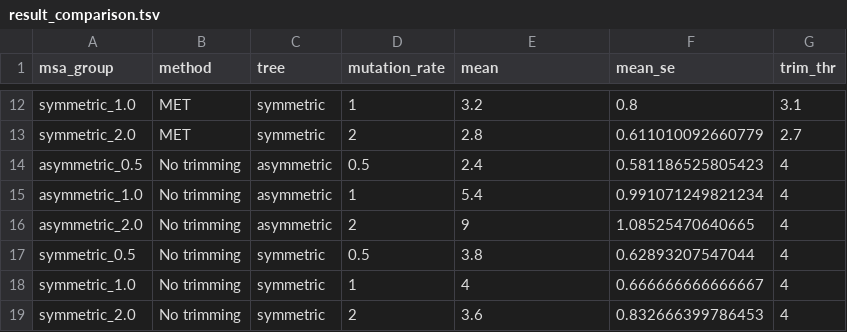
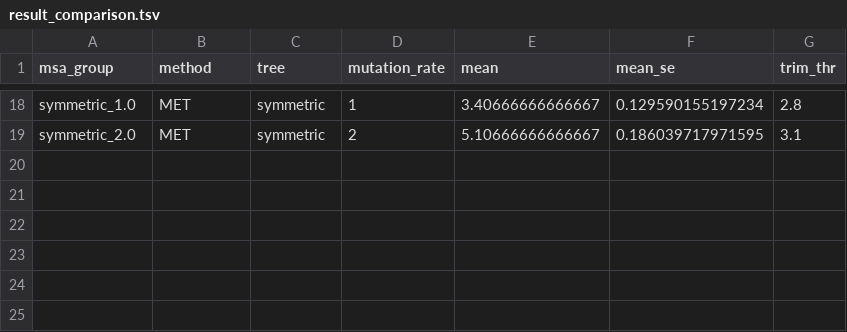
Before and after one commit to BarKetPlace/applied-bioinfo-project, a TSV file: results/result_comparison.tsv, drawn as a sheet; only a part is shown, gaps mark what is left out; removed rows and columns are numbered as before the commit, all else as after; the diff covers the shown part only; the diff names each change by its address in the sheet, - before the commit and + after, or states it on an @@ line.

```diff
--- a/results/result_comparison.tsv
+++ b/results/result_comparison.tsv
-E18 (mean): 3.2
+E18 (mean): 3.40666666666667
-F18 (mean_se): 0.8
+F18 (mean_se): 0.129590155197234
-G18 (trim_thr): 3.1
+G18 (trim_thr): 2.8
-E19 (mean): 2.8
+E19 (mean): 5.10666666666667
-F19 (mean_se): 0.611010092660779
+F19 (mean_se): 0.186039717971595
-G19 (trim_thr): 2.7
+G19 (trim_thr): 3.1
-row 14: asymmetric_0.5 | No trimming | asymmetric | 0.5 | 2.4 | 0.581186525805423 | 4
-row 15: asymmetric_1.0 | No trimming | asymmetric | 1 | 5.4 | 0.991071249821234 | 4
-row 16: asymmetric_2.0 | No trimming | asymmetric | 2 | 9 | 1.08525470640665 | 4
-row 17: symmetric_0.5 | No trimming | symmetric | 0.5 | 3.8 | 0.62893207547044 | 4
-row 18: symmetric_1.0 | No trimming | symmetric | 1 | 4 | 0.666666666666667 | 4
-row 19: symmetric_2.0 | No trimming | symmetric | 2 | 3.6 | 0.832666399786453 | 4
```
Also changed, not shown: 6 added rows and 24 edited cells elsewhere in this file, results/result.tsv, 2 other files.
